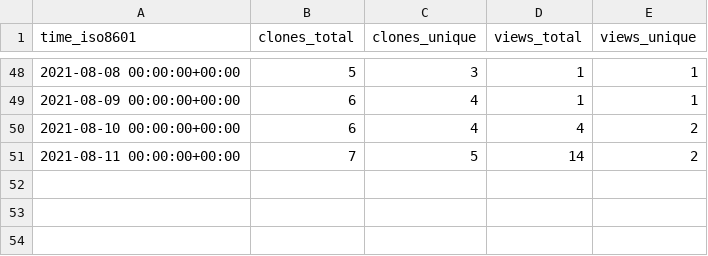
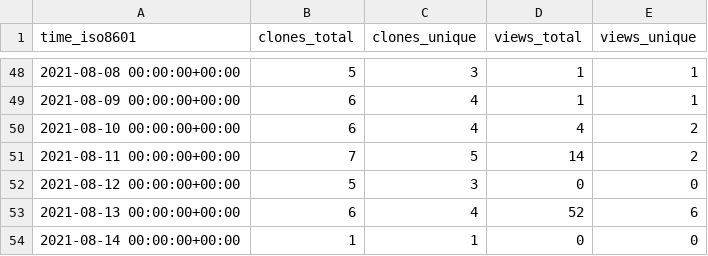
Before and after one commit to notional-labs/seahorse, a CSV file: faddat/sos/ghrs-data/views_clones_aggregate.csv, drawn as a sheet; only a part is shown, gaps mark what is left out; the diff names each change by its address in the sheet, - before the commit and + after, or states it on an @@ line.

```diff
--- a/faddat/sos/ghrs-data/views_clones_aggregate.csv
+++ b/faddat/sos/ghrs-data/views_clones_aggregate.csv
+row 52: 2021-08-12 00:00:00+00:00 | 5 | 3 | 0 | 0
+row 53: 2021-08-13 00:00:00+00:00 | 6 | 4 | 52 | 6
+row 54: 2021-08-14 00:00:00+00:00 | 1 | 1 | 0 | 0
```
Also changed, not shown: 1 other file.
